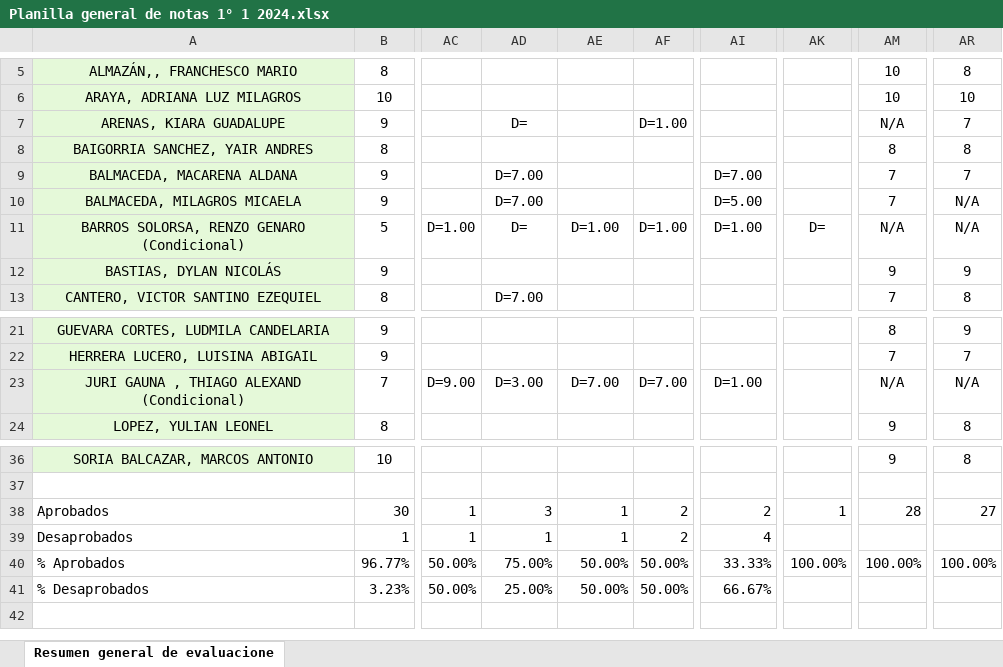
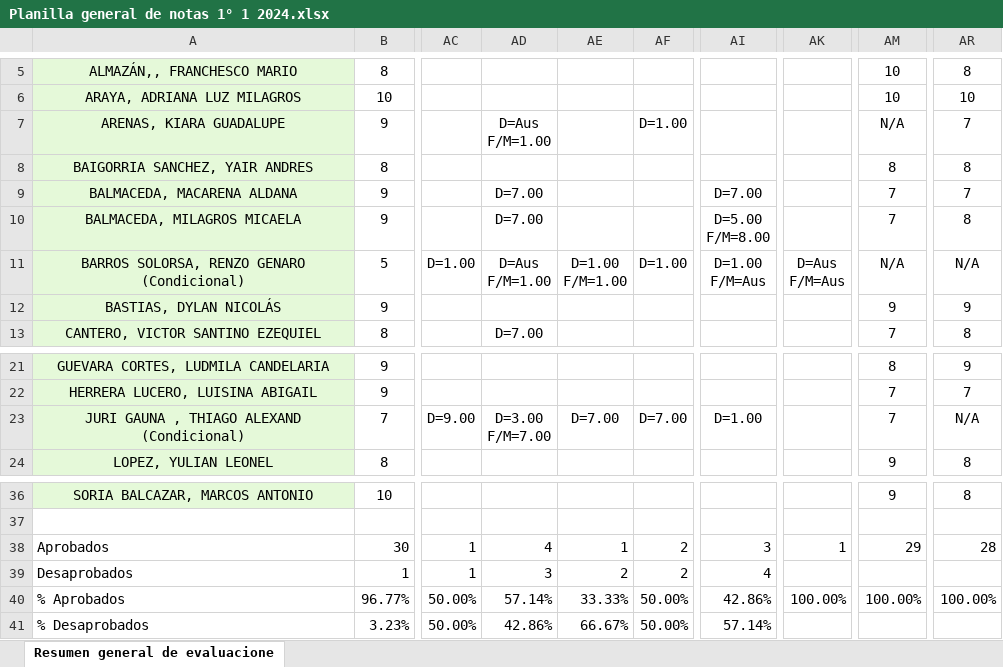
Before and after one commit to MarianOrozco24/automatizacionNotas, an Excel workbook: inputs/Planilla general de notas 1° 1 2024.xlsx, sheet Resumen general de evaluacione, drawn as a sheet; only a part is shown, gaps mark what is left out; values as stored, in another font and other column widths than the file's, no borders; ↵ is a line break in a cell; the diff names each change by its address in the sheet, - before the commit and + after, or states it on an @@ line.

```diff
--- a/inputs/Planilla general de notas 1° 1 2024.xlsx (sheet Resumen general de evaluacione)
+++ b/inputs/Planilla general de notas 1° 1 2024.xlsx (sheet Resumen general de evaluacione)
-AD7: D=
+AD7: D=Aus ↵ F/M=1.00
-AI10: D=5.00
+AI10: D=5.00 ↵ F/M=8.00
-AR10: N/A
+AR10: 8
-AD11: D=
+AD11: D=Aus ↵ F/M=1.00
-AE11: D=1.00
+AE11: D=1.00 ↵ F/M=1.00
-AI11: D=1.00
+AI11: D=1.00 ↵ F/M=Aus
-AK11: D=
+AK11: D=Aus ↵ F/M=Aus
-AD23: D=3.00
+AD23: D=3.00 ↵ F/M=7.00
-AM23: N/A
+AM23: 7
-AD38: 3
+AD38: 4
-AI38: 2
+AI38: 3
-AM38: 28
+AM38: 29
-AR38: 27
+AR38: 28
-AD39: 1
+AD39: 3
-AE39: 1
+AE39: 2
-AD40: 75.00%
+AD40: 57.14%
-AE40: 50.00%
+AE40: 33.33%
-AI40: 33.33%
+AI40: 42.86%
-AD41: 25.00%
+AD41: 42.86%
-AE41: 50.00%
+AE41: 66.67%
-AI41: 66.67%
+AI41: 57.14%
```
Also changed, not shown: 9 other files.
